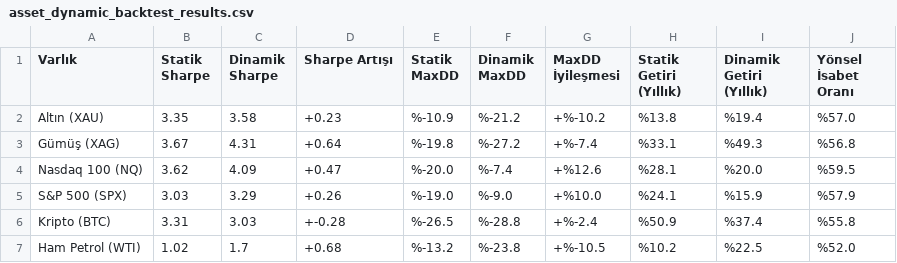
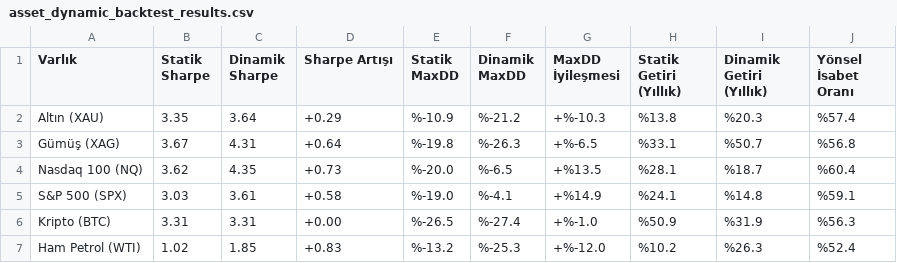
Before and after one commit to evsayar33-oss/macro-model, a CSV file: asset_dynamic_backtest_results.csv, drawn as a sheet; only a part is shown; the diff covers the shown part only.

Commit message:
Update asset_dynamic_backtest_results.csv

```diff
--- a/asset_dynamic_backtest_results.csv
+++ b/asset_dynamic_backtest_results.csv
@@ -1,7 +1,7 @@
 Varlık,Statik Sharpe,Dinamik Sharpe,Sharpe Artışı,Statik MaxDD,Dinamik MaxDD,MaxDD İyileşmesi,Statik Getiri (Yıllık),Dinamik Getiri (Yıllık),Yönsel İsabet Oranı
-Altın (XAU),3.35,3.58,+0.23,%-10.9,%-21.2,+%-10.2,%13.8,%19.4,%57.0
-Gümüş (XAG),3.67,4.31,+0.64,%-19.8,%-27.2,+%-7.4,%33.1,%49.3,%56.8
-Nasdaq 100 (NQ),3.62,4.09,+0.47,%-20.0,%-7.4,+%12.6,%28.1,%20.0,%59.5
-S&P 500 (SPX),3.03,3.29,+0.26,%-19.0,%-9.0,+%10.0,%24.1,%15.9,%57.9
-Kripto (BTC),3.31,3.03,+-0.28,%-26.5,%-28.8,+%-2.4,%50.9,%37.4,%55.8
-Ham Petrol (WTI),1.02,1.7,+0.68,%-13.2,%-23.8,+%-10.5,%10.2,%22.5,%52.0
+Altın (XAU),3.35,3.64,+0.29,%-10.9,%-21.2,+%-10.3,%13.8,%20.3,%57.4
+Gümüş (XAG),3.67,4.31,+0.64,%-19.8,%-26.3,+%-6.5,%33.1,%50.7,%56.8
+Nasdaq 100 (NQ),3.62,4.35,+0.73,%-20.0,%-6.5,+%13.5,%28.1,%18.7,%60.4
+S&P 500 (SPX),3.03,3.61,+0.58,%-19.0,%-4.1,+%14.9,%24.1,%14.8,%59.1
+Kripto (BTC),3.31,3.31,+0.00,%-26.5,%-27.4,+%-1.0,%50.9,%31.9,%56.3
+Ham Petrol (WTI),1.02,1.85,+0.83,%-13.2,%-25.3,+%-12.0,%10.2,%26.3,%52.4
```
Also changed, not shown: 12 edited cells elsewhere in this file.
